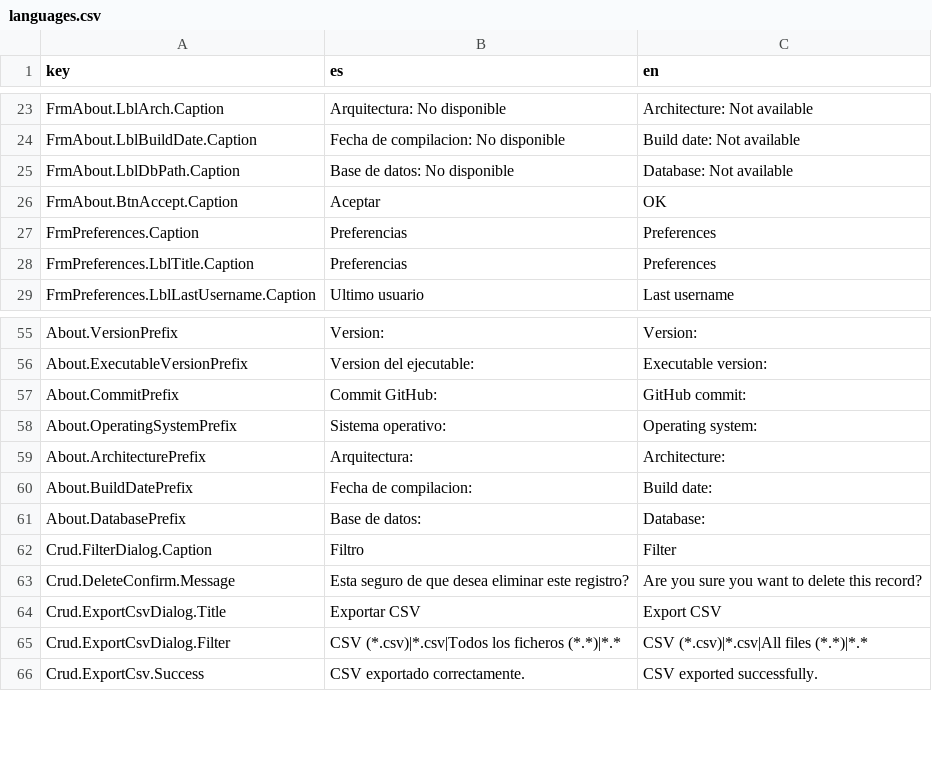
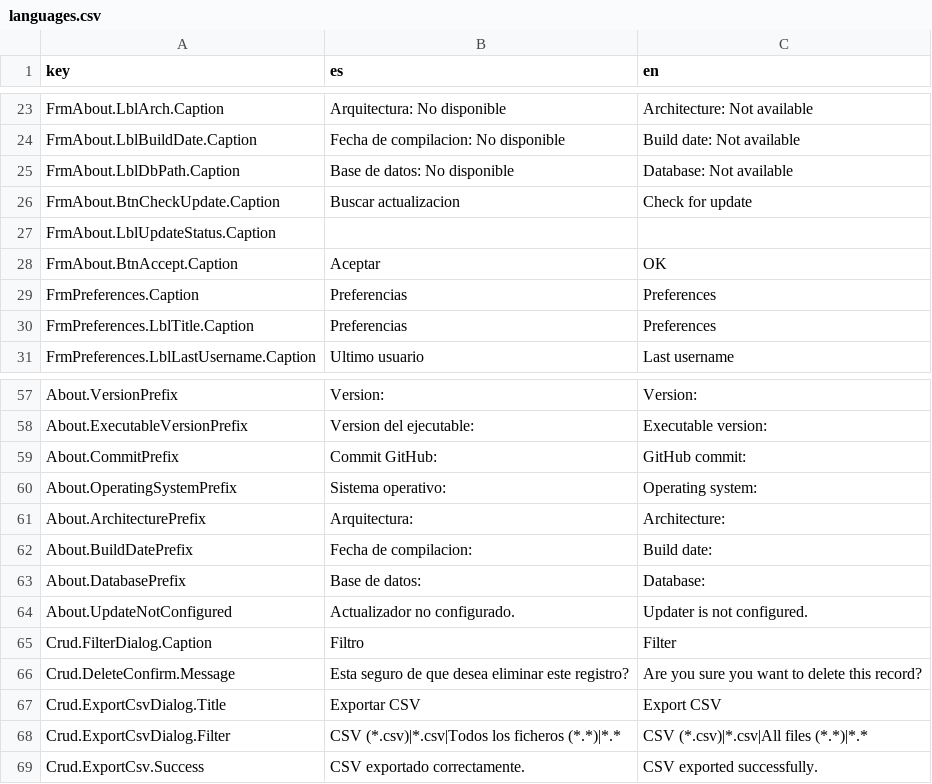
Before and after one commit to jjfalcon/codex_TodoApp, a CSV file: src/App.Win/languages.csv, drawn as a sheet; only a part is shown, gaps mark what is left out.

Commit message:
Connect about update checker

```diff
--- a/src/App.Win/languages.csv
+++ b/src/App.Win/languages.csv
@@ -25,2 +25,4 @@ FrmAbout.LblBuildDate.Caption;Fecha de compilacion: No disponible;Build date: No
 FrmAbout.LblDbPath.Caption;Base de datos: No disponible;Database: Not available
+FrmAbout.BtnCheckUpdate.Caption;Buscar actualizacion;Check for update
+FrmAbout.LblUpdateStatus.Caption;;
 FrmAbout.BtnAccept.Caption;Aceptar;OK
@@ -61,2 +63,3 @@ About.BuildDatePrefix;Fecha de compilacion: ;Build date:
 About.DatabasePrefix;Base de datos: ;Database:
+About.UpdateNotConfigured;Actualizador no configurado.;Updater is not configured.
 Crud.FilterDialog.Caption;Filtro;Filter
```
Also changed, not shown: 11 other files.
